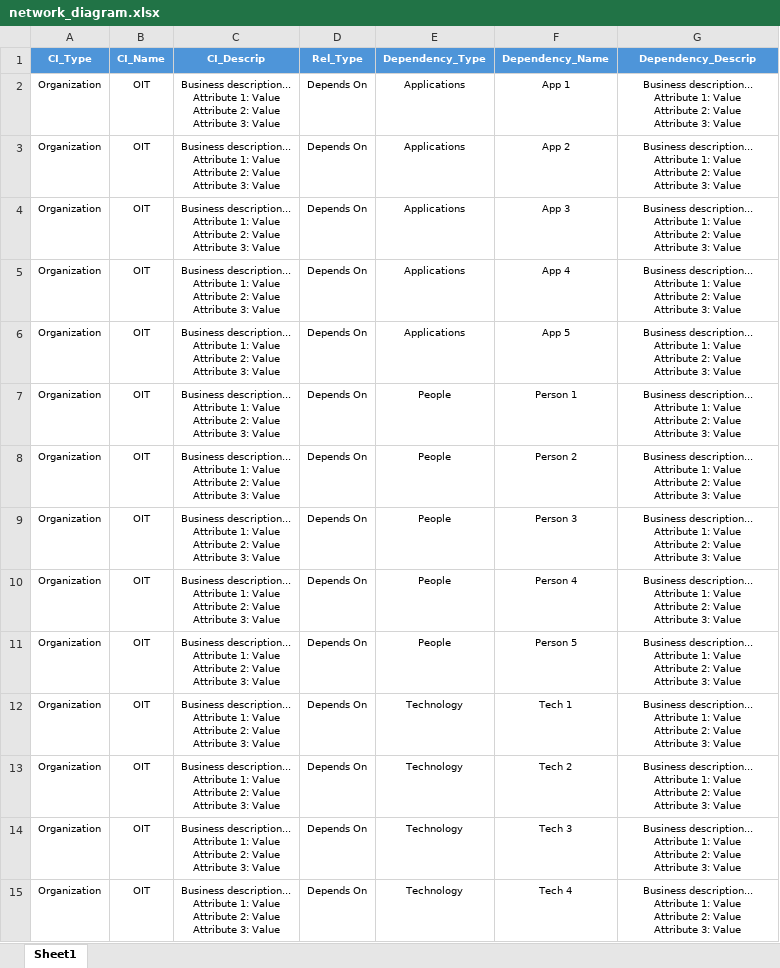
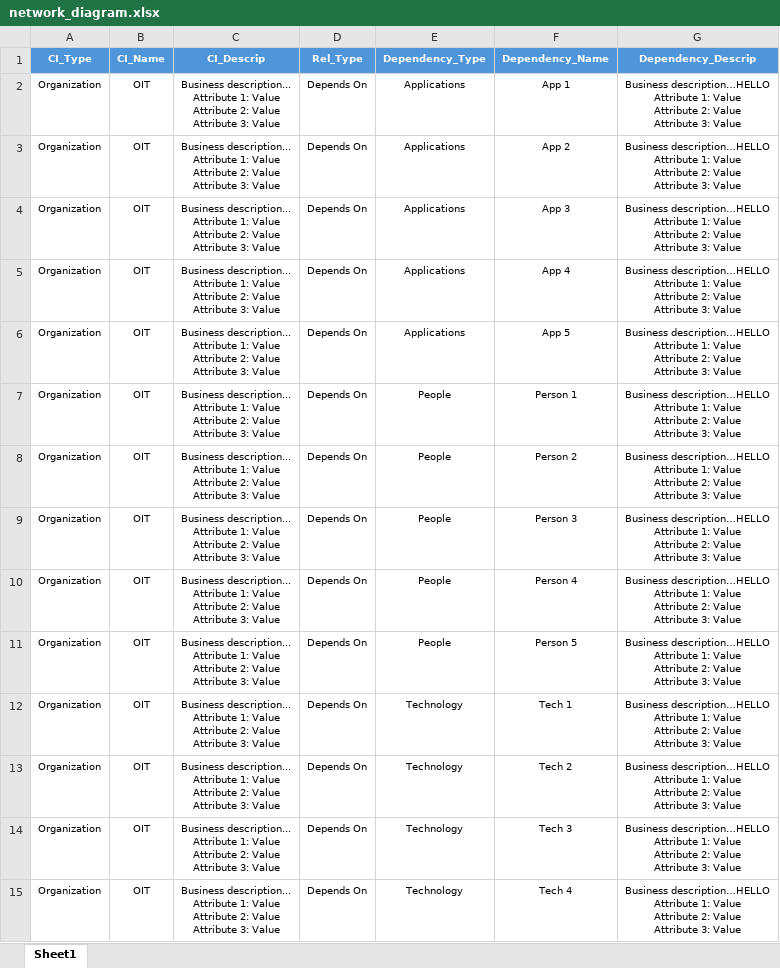
Before and after one commit to Descode8/Network-Diagram-App, an Excel workbook: data/network_diagram.xlsx, sheet Sheet1, drawn as a sheet; only a part is shown; values as stored, in another font and other column widths than the file's, no borders; ↵ is a line break in a cell; the diff covers the shown part only; the diff names each change by its address in the sheet, - before the commit and + after, or states it on an @@ line.

```diff
--- a/data/network_diagram.xlsx (sheet Sheet1)
+++ b/data/network_diagram.xlsx (sheet Sheet1)
-G2:G15 (Dependency_Descrip): Business description... ↵ Attribute 1:…
+G2:G15 (Dependency_Descrip): Business description…HELLO ↵ Attribute 1:…
```
Also changed, not shown: 29 edited cells elsewhere in this sheet, 8 other files.
